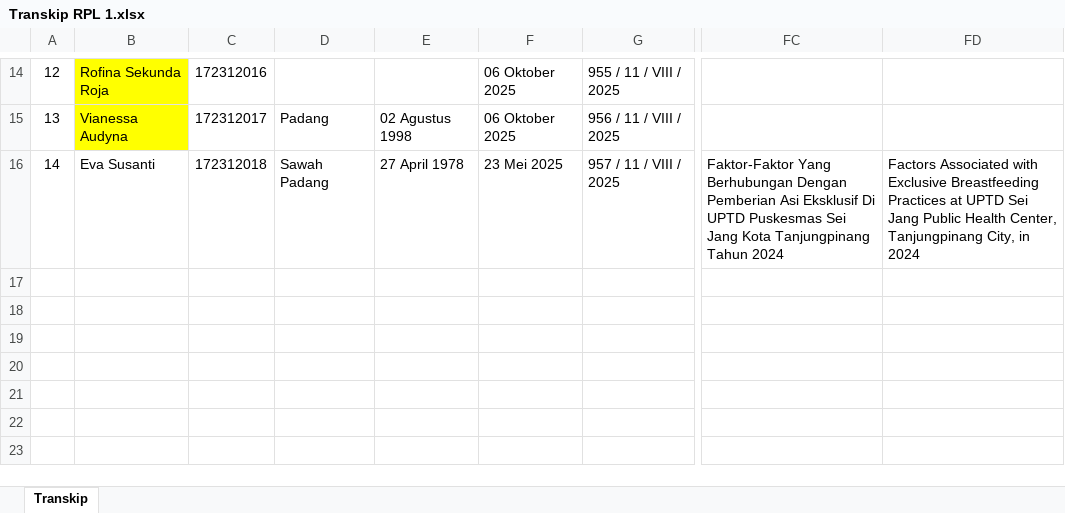
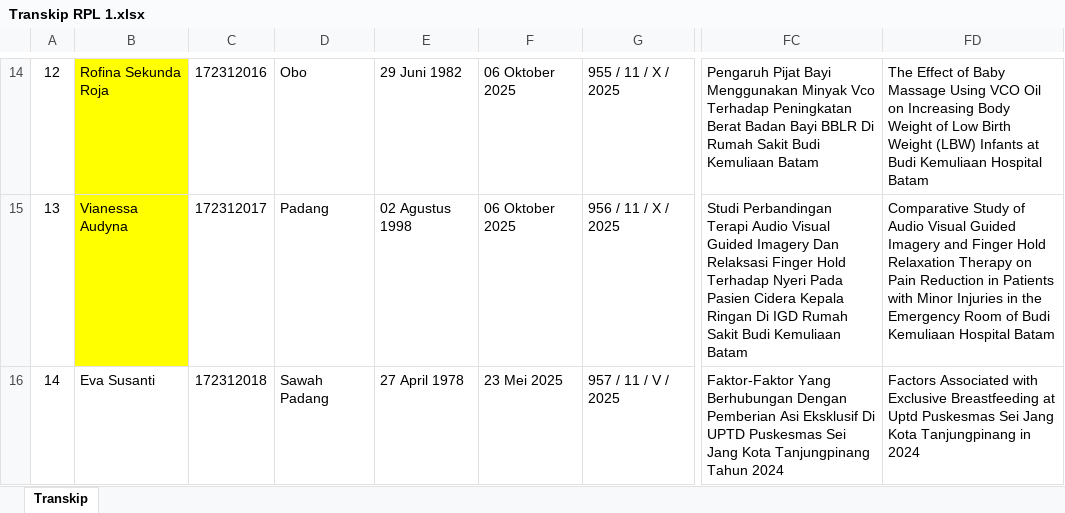
Before and after one commit to nandomardi23/transkip_nilai_2025, an Excel workbook: S1 Keperawatan/RPL/RPL 1/Transkip RPL 1.xlsx, sheet Transkip, drawn as a sheet; only a part is shown, gaps mark what is left out; values as stored, in another font and other column widths than the file's, no borders; the diff covers the shown part only; the diff names each change by its address in the sheet, - before the commit and + after, or states it on an @@ line.

```diff
--- a/S1 Keperawatan/RPL/RPL 1/Transkip RPL 1.xlsx (sheet Transkip)
+++ b/S1 Keperawatan/RPL/RPL 1/Transkip RPL 1.xlsx (sheet Transkip)
-D14: (empty)
+D14: Obo
-E14: (empty)
+E14: 29 Juni 1982
-G14: 955 / 11 / VIII / 2025
+G14: 955 / 11 / X / 2025
-FC14: (empty)
+FC14: Pengaruh Pijat Bayi Menggunakan Minyak Vco Terhadap Peningkatan Berat Badan Bayi BBLR Di Rumah Sakit Budi Kemuliaan Batam
-FD14: (empty)
+FD14: The Effect of Baby Massage Using VCO Oil on Increasing Body Weight of Low Birth Weight (LBW) Infants at Budi Kemuliaan Hospital Batam
-G15: 956 / 11 / VIII / 2025
+G15: 956 / 11 / X / 2025
-FC15: (empty)
+FC15: Studi Perbandingan Terapi Audio Visual Guided Imagery Dan Relaksasi Finger Hold Terhadap Nyeri Pada Pasien Cidera Kepala Ringan Di IGD Rumah Sakit Budi Kemuliaan Batam
-FD15: (empty)
+FD15: Comparative Study of Audio Visual Guided Imagery and Finger Hold Relaxation Therapy on Pain Reduction in Patients with Minor Injuries in the Emergency Room of Budi Kemuliaan Hospital Batam
-G16: 957 / 11 / VIII / 2025
+G16: 957 / 11 / V / 2025
-FD16: …Exclusive Breastfeeding Practices at UPTD Sei Jang Public Health Center, Tanjungpinang City, in 2024
+FD16: …Exclusive Breastfeeding at Uptd Puskesmas Sei Jang Kota Tanjungpinang in 2024
```
Also changed, not shown: 30 edited cells elsewhere in this sheet, Ners/2023-2024/Transkip Nilai Ners 2023-2024.xlsx, Ners/2024-2025/Transkip Nilai NERS 2024.xlsx, 4 other files.
